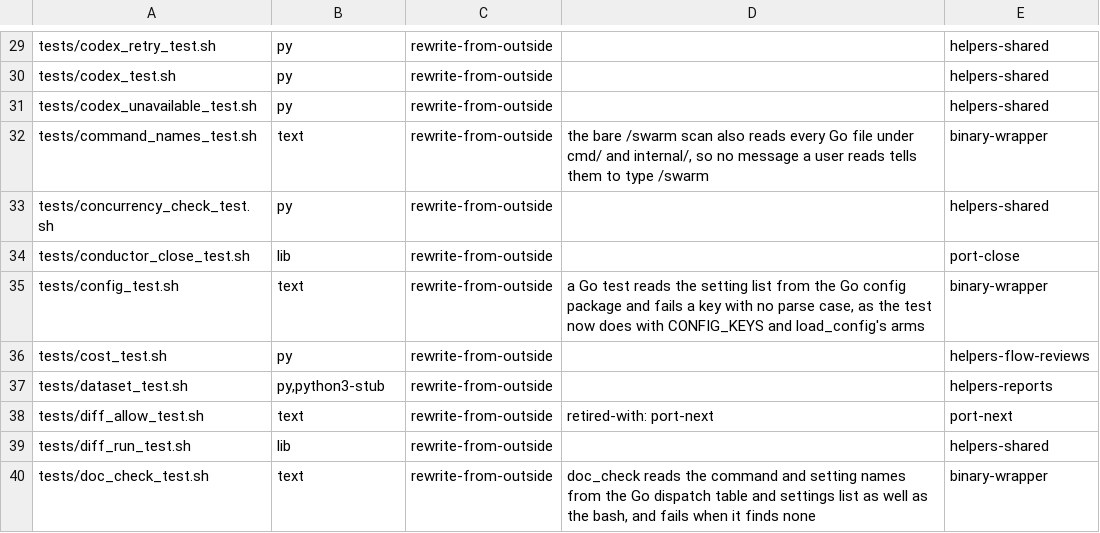
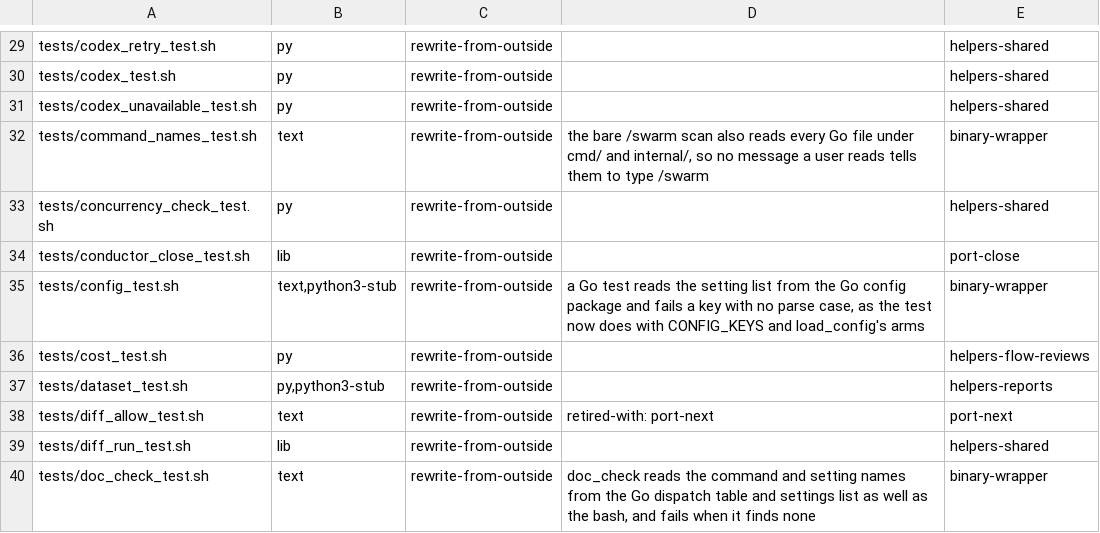
Before and after one commit to redscaresu/swarm-dev, a TSV file: docs/port/tests.tsv, drawn as a sheet; only a part is shown, gaps mark what is left out.

```diff
--- a/docs/port/tests.tsv
+++ b/docs/port/tests.tsv
@@ -34,3 +34,3 @@ tests/concurrency_check_test.sh	py	rewrite-from-outside		helpers-shared
 tests/conductor_close_test.sh	lib	rewrite-from-outside		port-close
-tests/config_test.sh	text	rewrite-from-outside	a Go test reads the setting list from the Go config package and fails a key with no parse case, as the test now does with CONFIG_KEYS and load_config's arms	binary-wrapper
+tests/config_test.sh	text,python3-stub	rewrite-from-outside	a Go test reads the setting list from the Go config package and fails a key with no parse case, as the test now does with CONFIG_KEYS and load_config's arms	binary-wrapper
 tests/cost_test.sh	py	rewrite-from-outside		helpers-flow-reviews
```
Also changed, not shown: 4 other files.
